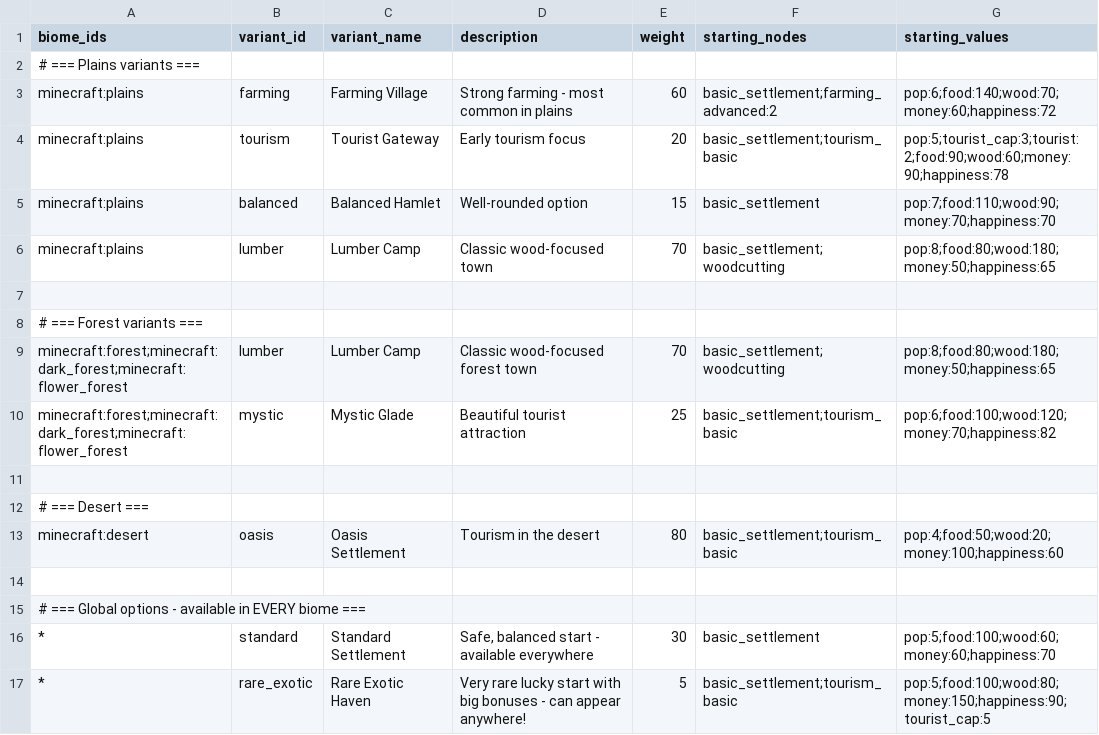
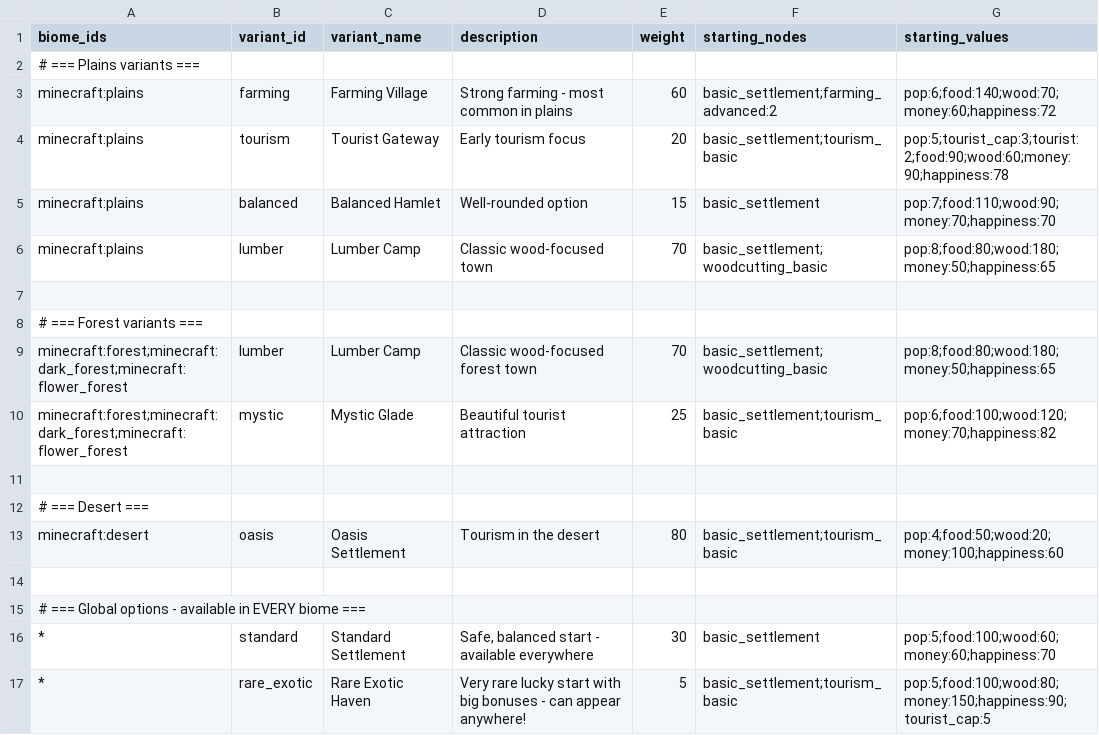
Before and after one commit to Quackers29/BusinessCraft, a CSV file: forge/run/config/businesscraft/biomes.csv, drawn as a sheet.

```diff
--- a/forge/run/config/businesscraft/biomes.csv
+++ b/forge/run/config/businesscraft/biomes.csv
@@ -5,6 +5,6 @@ minecraft:plains,tourism,Tourist Gateway,"Early tourism focus",20,basic_settleme
 minecraft:plains,balanced,Balanced Hamlet,"Well-rounded option",15,basic_settlement,pop:7;food:110;wood:90;money:70;happiness:70
-minecraft:plains,lumber,Lumber Camp,"Classic wood-focused town",70,basic_settlement;woodcutting,pop:8;food:80;wood:180;money:50;happiness:65
+minecraft:plains,lumber,Lumber Camp,"Classic wood-focused town",70,basic_settlement;woodcutting_basic,pop:8;food:80;wood:180;money:50;happiness:65
 
 # === Forest variants ===
-minecraft:forest;minecraft:dark_forest;minecraft:flower_forest,lumber,Lumber Camp,"Classic wood-focused forest town",70,basic_settlement;woodcutting,pop:8;food:80;wood:180;money:50;happiness:65
+minecraft:forest;minecraft:dark_forest;minecraft:flower_forest,lumber,Lumber Camp,"Classic wood-focused forest town",70,basic_settlement;woodcutting_basic,pop:8;food:80;wood:180;money:50;happiness:65
 minecraft:forest;minecraft:dark_forest;minecraft:flower_forest,mystic,Mystic Glade,"Beautiful tourist attraction",25,basic_settlement;tourism_basic,pop:6;food:100;wood:120;money:70;happiness:82
```
Also changed, not shown: fabric/run/config/businesscraft/biomes.csv, fabric/run/config/businesscraft/upgrades.csv, 4 other files.
